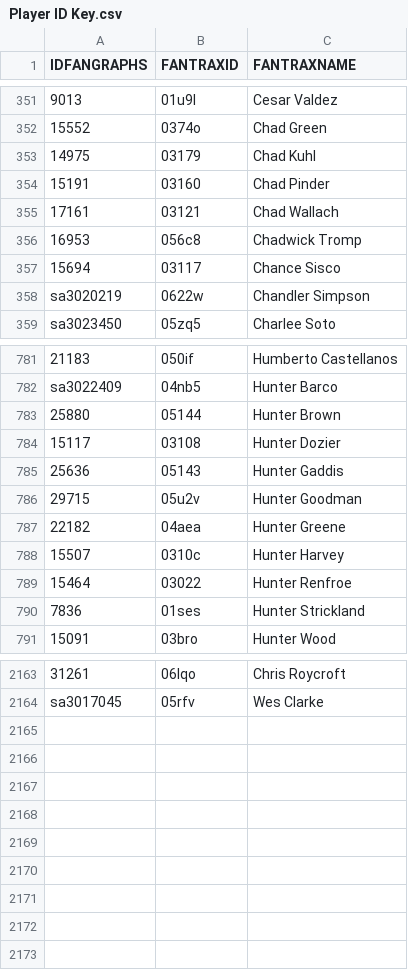
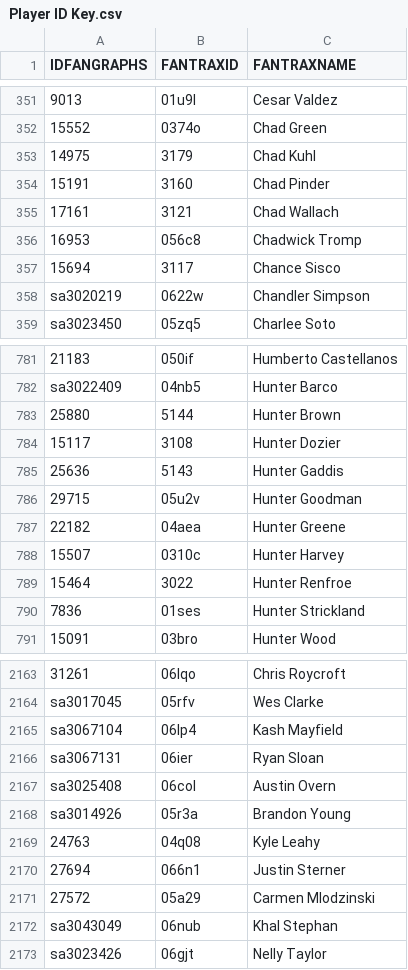
Before and after one commit to bamc021/Fantrax_Leagues_Dashboard, a CSV file: Player ID Key.csv, drawn as a sheet; only a part is shown, gaps mark what is left out; the diff covers the shown part only; the diff names each change by its address in the sheet, - before the commit and + after, or states it on an @@ line.

Commit message:
Updating Player Id Key
Add Kash Mayfield, Ryan Sloan, Austin Overn, Brandon Young, Kyle Leahy, Justin Sterner, Carmen Mlodzinski, Khal Stephan, and Nelly Taylor

```diff
--- a/Player ID Key.csv
+++ b/Player ID Key.csv
-B353 (FANTRAXID): 03179
+B353 (FANTRAXID): 3179
-B354 (FANTRAXID): 03160
+B354 (FANTRAXID): 3160
-B355 (FANTRAXID): 03121
+B355 (FANTRAXID): 3121
-B357 (FANTRAXID): 03117
+B357 (FANTRAXID): 3117
-B783 (FANTRAXID): 05144
+B783 (FANTRAXID): 5144
-B784 (FANTRAXID): 03108
+B784 (FANTRAXID): 3108
-B785 (FANTRAXID): 05143
+B785 (FANTRAXID): 5143
-B789 (FANTRAXID): 03022
+B789 (FANTRAXID): 3022
+row 2165: sa3067104 | 06lp4 | Kash Mayfield
+row 2166: sa3067131 | 06ier | Ryan Sloan
+row 2167: sa3025408 | 06col | Austin Overn
+row 2168: sa3014926 | 05r3a | Brandon Young
+row 2169: 24763 | 04q08 | Kyle Leahy
+row 2170: 27694 | 066n1 | Justin Sterner
+row 2171: 27572 | 05a29 | Carmen Mlodzinski
+row 2172: sa3043049 | 06nub | Khal Stephan
+row 2173: sa3023426 | 06gjt | Nelly Taylor
```
Also changed, not shown: 73 edited cells elsewhere in this file.
